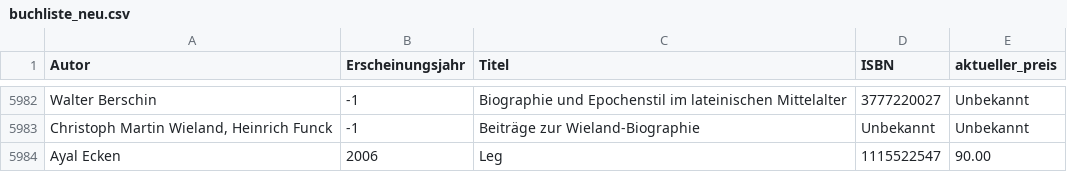
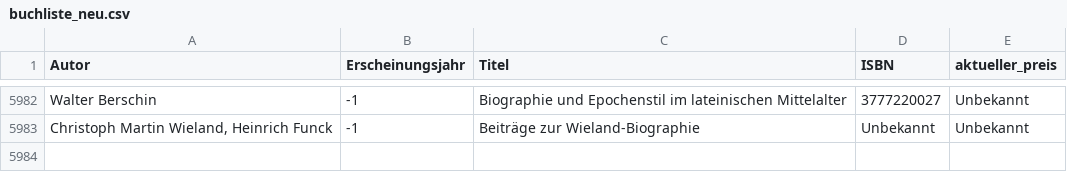
Before and after one commit to JanoDasHuhn/bibliothek-uni, a CSV file: buchliste_neu.csv, drawn as a sheet; only a part is shown, gaps mark what is left out; the diff names each change by its address in the sheet, - before the commit and + after, or states it on an @@ line.

```diff
--- a/buchliste_neu.csv
+++ b/buchliste_neu.csv
-row 5984: Ayal Ecken | 2006 | Leg | 1115522547 | 90.00
```
Also changed, not shown: 1 other file.
